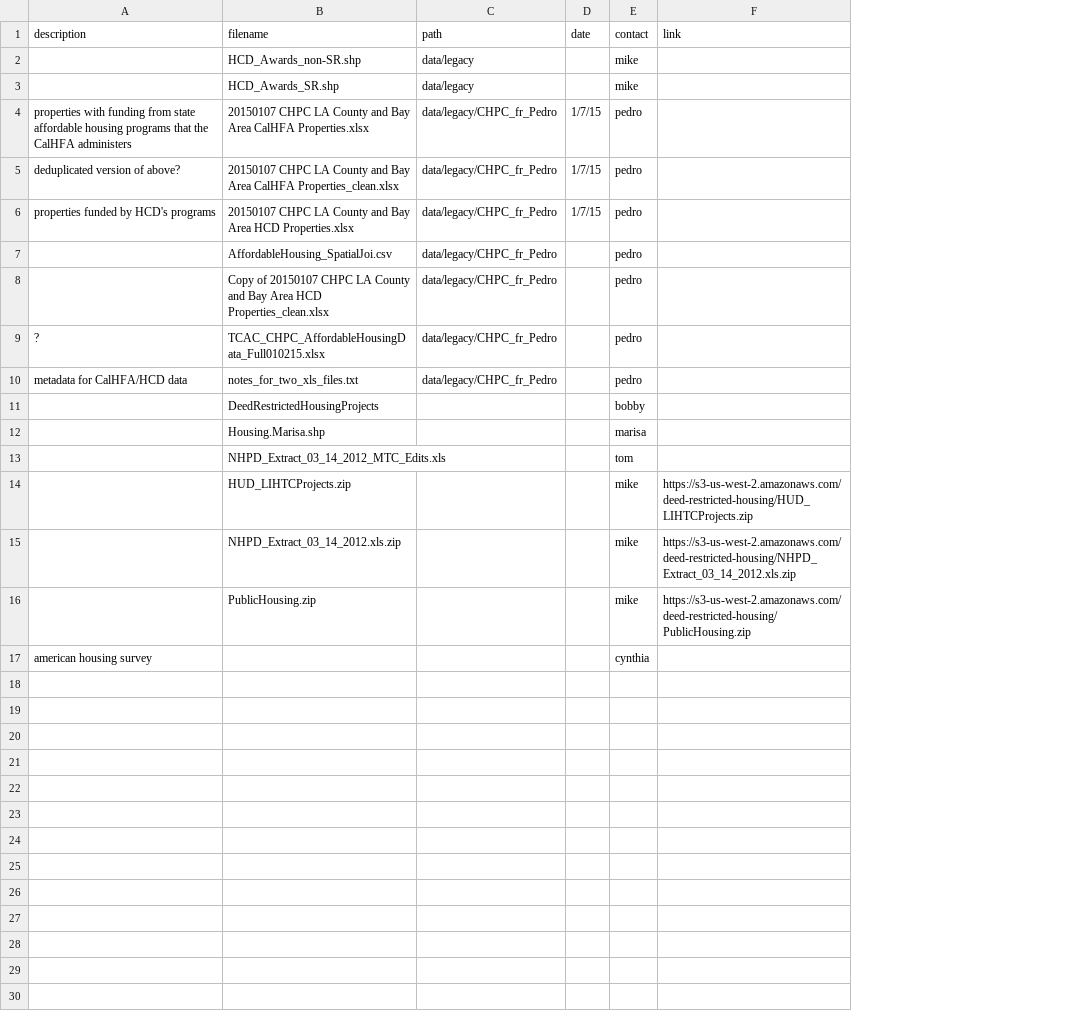
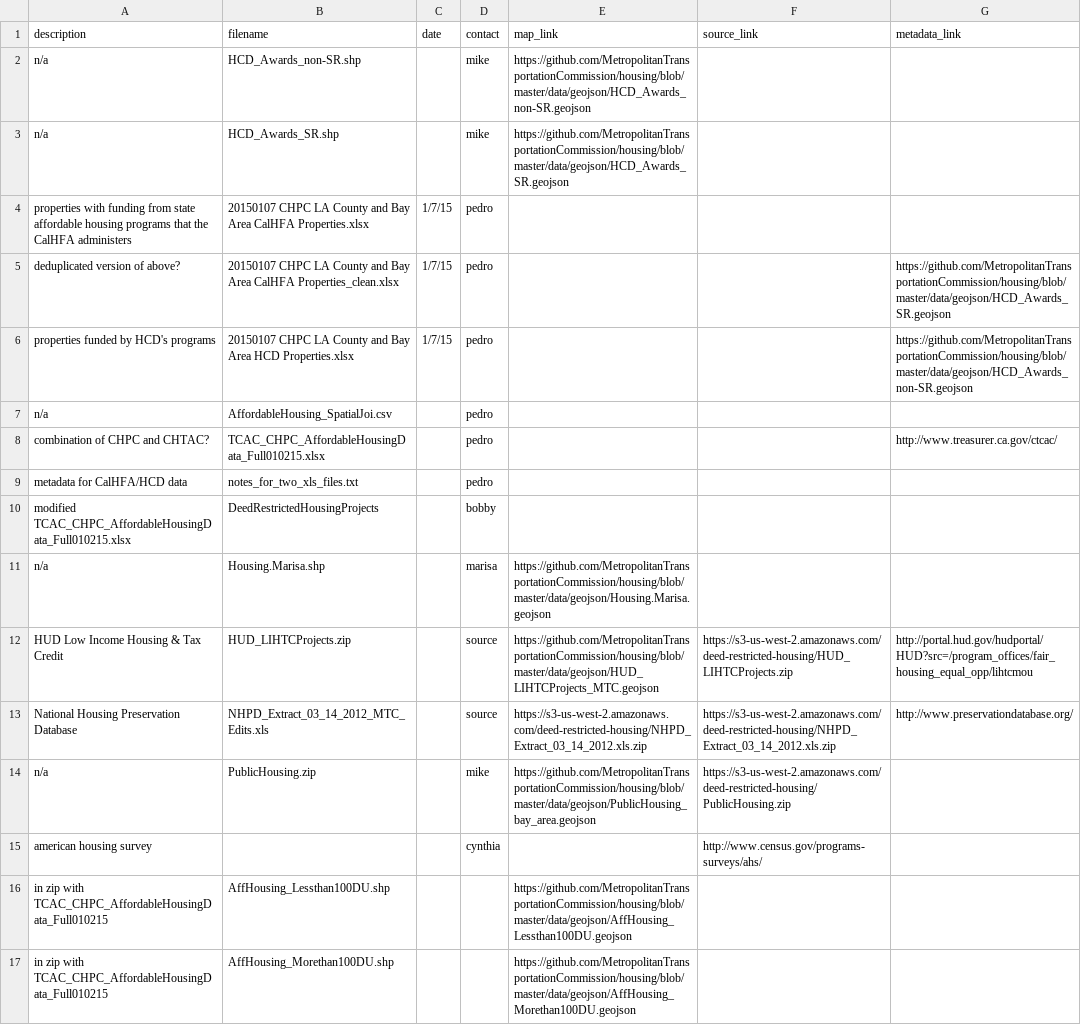
Before and after one commit to bobbylu/housing, a CSV file: data_sources.csv, drawn as a sheet; removed rows and columns are numbered as before the commit, all else as after; the diff names each change by its address in the sheet, - before the commit and + after, or states it on an @@ line.

Commit message:
remove duplicate excel file

```diff
--- a/data_sources.csv
+++ b/data_sources.csv
-column C (path), rows 2-7: data/legacy | data/legacy | data/legacy/CHPC_fr_Pedro | data/legacy/CHPC_fr_Pedro | data/legacy/CHPC_fr_Pedro | data/legacy/CHPC_fr_Pedro; rows 9-10: data/legacy/CHPC_fr_Pedro | data/legacy/CHPC_fr_Pedro
+column E (map_link), rows 2-12: https://github.com/MetropolitanTransportationCommission/housing/blob/master/data/geojson/HCD_Awards_non-SR.geojson | https://github.com/MetropolitanTransportationCommission/housing/blob/master/data/geojson/HCD_Awards_SR.geojson |  |  |  |  |  |  |  | https://github.com/MetropolitanTransportationCommission/housing/blob/master/data/geojson/Housing.Marisa.geojson | https://github.com/MetropolitanTransportationCommission/housing/blob/master/data/geojson/HUD_LIHTCProjects_MTC.geojson; row 14: https://github.com/MetropolitanTransportationCommission/housing/blob/master/data/geojson/PublicHousing_bay_area.geojson
+column G (metadata_link), rows 5-12: https://github.com/MetropolitanTransportationCommission/housing/blob/master/data/geojson/HCD_Awards_SR.geojson | https://github.com/MetropolitanTransportationCommission/housing/blob/master/data/geojson/HCD_Awards_non-SR.geojson |  | http://www.treasurer.ca.gov/ctcac/ |  |  |  | http://portal.hud.gov/hudportal/HUD?src=/program_offices/fair_housing_equal_opp/lihtcmou
-F1: link
+F1: source_link
-A2:A3 (description): (empty)
+A2:A3 (description): n/a
-A7 (description): (empty)
+A7 (description): n/a
-row 8:  | Copy of 20150107 CHPC LA County and Bay Area HCD Properties_clean.xlsx | data/legacy/CHPC_fr_Pedro |  | pedro
-A8 (description): ?
+A8 (description): combination of CHPC and CHTAC?
-A10 (description): (empty)
+A10 (description): modified TCAC_CHPC_AffordableHousingData_Full010215.xlsx
-A11 (description): (empty)
+A11 (description): n/a
-row 13:  | NHPD_Extract_03_14_2012_MTC_Edits.xls |  |  | tom
-A12 (description): (empty)
+A12 (description): HUD Low Income Housing & Tax Credit
-D12 (contact): mike
+D12 (contact): source
-row 15:  | NHPD_Extract_03_14_2012.xls.zip |  |  | mike | https://s3-us-west-2.amazonaws.com/deed-restricted-housing/NHPD_Extract_03_14_2012.xls.zip
+row 13: National Housing Preservation Database | NHPD_Extract_03_14_2012_MTC_Edits.xls |  | source | https://s3-us-west-2.amazonaws.com/deed-restricted-housing/NHPD_Extract_03_14_2012.xls.zip | https://s3-us-west-2.amazonaws.com/deed-restricted-housing/NHPD_Extract_03_14_2012.xls.zip | http://www.preservationdatabase.org/
-A14 (description): (empty)
+A14 (description): n/a
-F15 (source_link): (empty)
+F15 (source_link): http://www.census.gov/programs-surveys/ahs/
+row 16: in zip with TCAC_CHPC_AffordableHousingData_Full010215 | AffHousing_Lessthan100DU.shp |  |  | https://github.com/MetropolitanTransportationCommission/housing/blob/master/data/geojson/AffHousing_Lessthan100DU.geojson
+row 17: in zip with TCAC_CHPC_AffordableHousingData_Full010215 | AffHousing_Morethan100DU.shp |  |  | https://github.com/MetropolitanTransportationCommission/housing/blob/master/data/geojson/AffHousing_Morethan100DU.geojson
```
Also changed, not shown: 1 other file.
